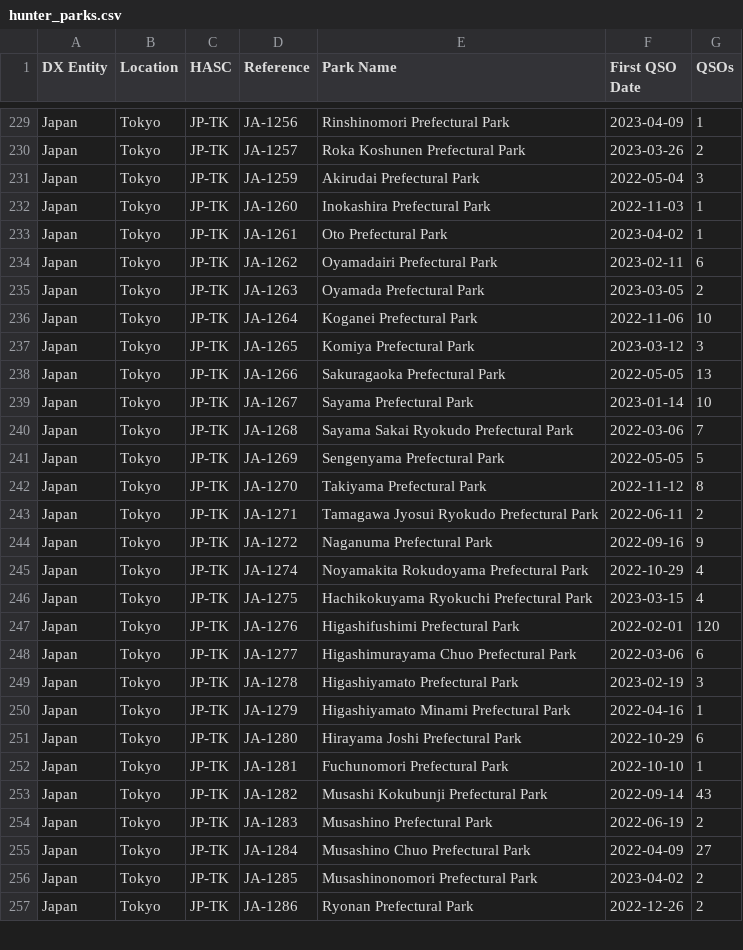
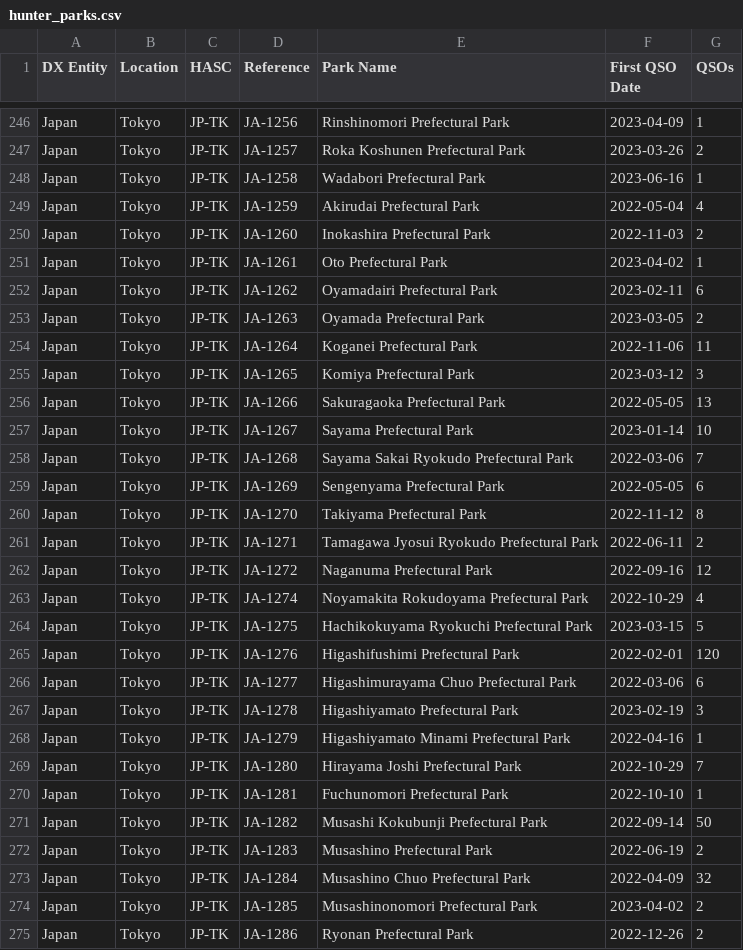
Before and after one commit to tyjcode/y001, a CSV file: hunter_parks.csv, drawn as a sheet; only a part is shown, gaps mark what is left out; the diff covers the shown part only.

```diff
--- a/hunter_parks.csv
+++ b/hunter_parks.csv
@@ -230,4 +247,5 @@
 "Japan","Tokyo","JP-TK","JA-1257","Roka Koshunen Prefectural Park","2023-03-26",2
-"Japan","Tokyo","JP-TK","JA-1259","Akirudai Prefectural Park","2022-05-04",3
-"Japan","Tokyo","JP-TK","JA-1260","Inokashira Prefectural Park","2022-11-03",1
+"Japan","Tokyo","JP-TK","JA-1258","Wadabori Prefectural Park","2023-06-16",1
+"Japan","Tokyo","JP-TK","JA-1259","Akirudai Prefectural Park","2022-05-04",4
+"Japan","Tokyo","JP-TK","JA-1260","Inokashira Prefectural Park","2022-11-03",2
 "Japan","Tokyo","JP-TK","JA-1261","Oto Prefectural Park","2023-04-02",1
@@ -235,3 +253,3 @@
 "Japan","Tokyo","JP-TK","JA-1263","Oyamada Prefectural Park","2023-03-05",2
-"Japan","Tokyo","JP-TK","JA-1264","Koganei Prefectural Park","2022-11-06",10
+"Japan","Tokyo","JP-TK","JA-1264","Koganei Prefectural Park","2022-11-06",11
 "Japan","Tokyo","JP-TK","JA-1265","Komiya Prefectural Park","2023-03-12",3
@@ -240,8 +258,8 @@
 "Japan","Tokyo","JP-TK","JA-1268","Sayama Sakai Ryokudo Prefectural Park","2022-03-06",7
-"Japan","Tokyo","JP-TK","JA-1269","Sengenyama Prefectural Park","2022-05-05",5
+"Japan","Tokyo","JP-TK","JA-1269","Sengenyama Prefectural Park","2022-05-05",6
 "Japan","Tokyo","JP-TK","JA-1270","Takiyama Prefectural Park","2022-11-12",8
 "Japan","Tokyo","JP-TK","JA-1271","Tamagawa Jyosui Ryokudo Prefectural Park","2022-06-11",2
-"Japan","Tokyo","JP-TK","JA-1272","Naganuma Prefectural Park","2022-09-16",9
+"Japan","Tokyo","JP-TK","JA-1272","Naganuma Prefectural Park","2022-09-16",12
 "Japan","Tokyo","JP-TK","JA-1274","Noyamakita Rokudoyama Prefectural Park","2022-10-29",4
-"Japan","Tokyo","JP-TK","JA-1275","Hachikokuyama Ryokuchi Prefectural Park","2023-03-15",4
+"Japan","Tokyo","JP-TK","JA-1275","Hachikokuyama Ryokuchi Prefectural Park","2023-03-15",5
 "Japan","Tokyo","JP-TK","JA-1276","Higashifushimi Prefectural Park","2022-02-01",120
@@ -250,7 +268,7 @@
 "Japan","Tokyo","JP-TK","JA-1279","Higashiyamato Minami Prefectural Park","2022-04-16",1
-"Japan","Tokyo","JP-TK","JA-1280","Hirayama Joshi Prefectural Park","2022-10-29",6
+"Japan","Tokyo","JP-TK","JA-1280","Hirayama Joshi Prefectural Park","2022-10-29",7
 "Japan","Tokyo","JP-TK","JA-1281","Fuchunomori Prefectural Park","2022-10-10",1
-"Japan","Tokyo","JP-TK","JA-1282","Musashi Kokubunji Prefectural Park","2022-09-14",43
+"Japan","Tokyo","JP-TK","JA-1282","Musashi Kokubunji Prefectural Park","2022-09-14",50
 "Japan","Tokyo","JP-TK","JA-1283","Musashino Prefectural Park","2022-06-19",2
-"Japan","Tokyo","JP-TK","JA-1284","Musashino Chuo Prefectural Park","2022-04-09",27
+"Japan","Tokyo","JP-TK","JA-1284","Musashino Chuo Prefectural Park","2022-04-09",32
 "Japan","Tokyo","JP-TK","JA-1285","Musashinonomori Prefectural Park","2023-04-02",2
```
Also changed, not shown: 20 added rows and 31 edited cells elsewhere in this file, 1 other file.
